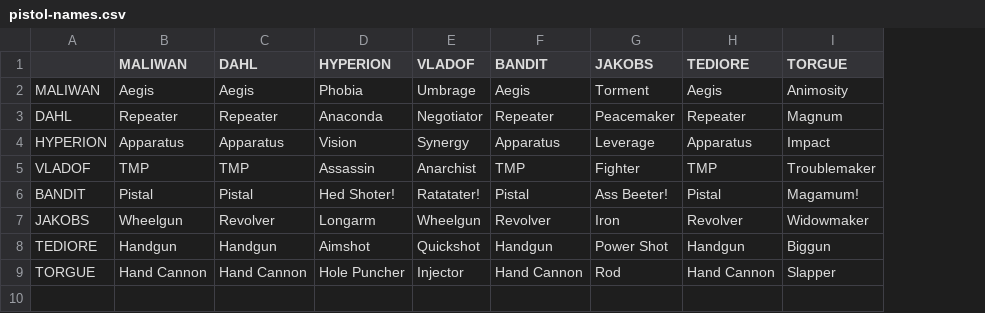
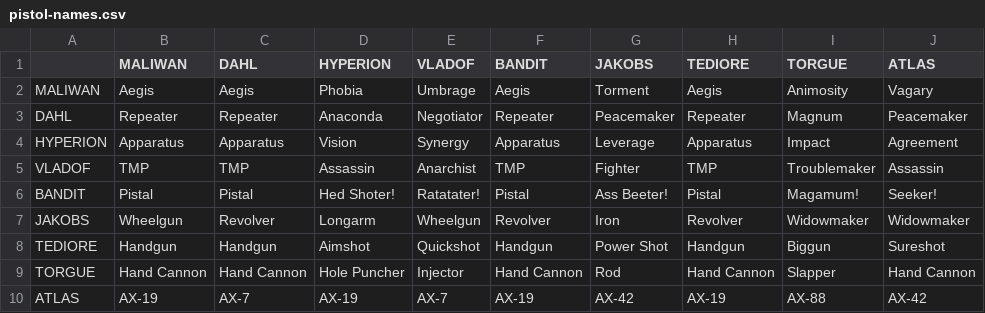
Before and after one commit to HannahSchellekens/MCBorderlands, a CSV file: src/main/resources/gun/names/pistol-names.csv, drawn as a sheet; the diff names each change by its address in the sheet, - before the commit and + after, or states it on an @@ line.

Commit message:
Added Atlas pistols, gimmick:
- Bullets home in on entities.
- Relatively mediocre stats, but stronger stat gains on same parts.
- Atlas parts are always a slight positive on other manufacturers.

```diff
--- a/src/main/resources/gun/names/pistol-names.csv
+++ b/src/main/resources/gun/names/pistol-names.csv
+column J (ATLAS), rows 2-9: Vagary | Peacemaker | Agreement | Assassin | Seeker! | Widowmaker | Sureshot | Hand Cannon
+row 10: ATLAS | AX-19 | AX-7 | AX-19 | AX-7 | AX-19 | AX-42 | AX-19 | AX-88 | AX-42
```
Also changed, not shown: src/main/resources/gun/base/pistol-base-values.csv, src/main/resources/gun/names/pistol-prefixes.csv, 8 other files.
